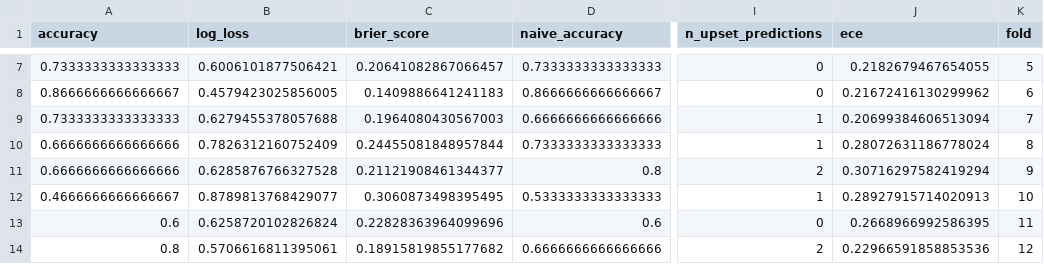
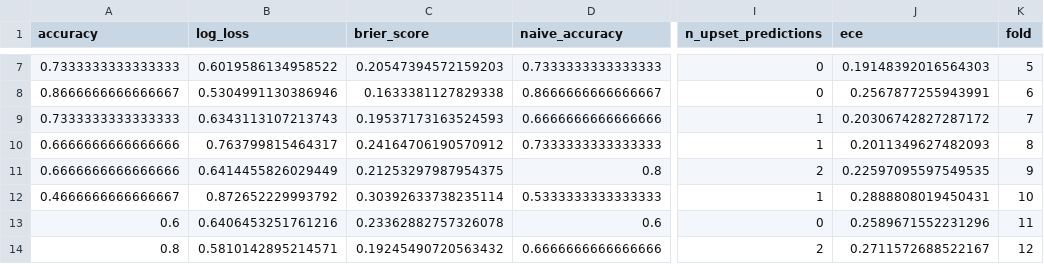
Before and after one commit to ruppdj/nba-playoff-predictor, a CSV file: reports/backtest_results.csv, drawn as a sheet; only a part is shown, gaps mark what is left out; the diff covers the shown part only; the diff names each change by its address in the sheet, - before the commit and + after, or states it on an @@ line.

```diff
--- a/reports/backtest_results.csv
+++ b/reports/backtest_results.csv
-B7 (log_loss): 0.6006101877506421
+B7 (log_loss): 0.6019586134958522
-C7 (brier_score): 0.20641082867066457
+C7 (brier_score): 0.20547394572159203
-J7 (ece): 0.2182679467654055
+J7 (ece): 0.19148392016564303
-B8 (log_loss): 0.4579423025856005
+B8 (log_loss): 0.5304991130386946
-C8 (brier_score): 0.1409886641241183
+C8 (brier_score): 0.1633381127829338
-J8 (ece): 0.21672416130299962
+J8 (ece): 0.2567877255943991
-B9 (log_loss): 0.6279455378057688
+B9 (log_loss): 0.6343113107213743
-C9 (brier_score): 0.1964080430567003
+C9 (brier_score): 0.19537173163524593
-J9 (ece): 0.20699384606513094
+J9 (ece): 0.20306742827287172
-B10 (log_loss): 0.7826312160752409
+B10 (log_loss): 0.763799815464317
-C10 (brier_score): 0.24455081848957844
+C10 (brier_score): 0.24164706190570912
-J10 (ece): 0.28072631186778024
+J10 (ece): 0.2011349627482093
-B11 (log_loss): 0.6285876766327528
+B11 (log_loss): 0.6414455826029449
-C11 (brier_score): 0.21121908461344377
+C11 (brier_score): 0.21253297987954375
-J11 (ece): 0.30716297582419294
+J11 (ece): 0.22597095597549535
-B12 (log_loss): 0.8789813768429077
+B12 (log_loss): 0.872652229993792
-C12 (brier_score): 0.3060873498395495
+C12 (brier_score): 0.30392633738235114
-J12 (ece): 0.28927915714020913
+J12 (ece): 0.2888808019450431
-B13 (log_loss): 0.6258720102826824
+B13 (log_loss): 0.6406453251761216
-C13 (brier_score): 0.22828363964099696
+C13 (brier_score): 0.23362882757326078
-J13 (ece): 0.2668966992586395
+J13 (ece): 0.2589671552231296
-B14 (log_loss): 0.5706616811395061
+B14 (log_loss): 0.5810142895214571
-C14 (brier_score): 0.18915819855177682
+C14 (brier_score): 0.19245490720563432
-J14 (ece): 0.22966591858853536
+J14 (ece): 0.2711572688522167
```
Also changed, not shown: 30 edited cells elsewhere in this file, data/predictions/2026/bracket_output.csv, data/predictions/2026/champion_probabilities.csv, 16 other files.
